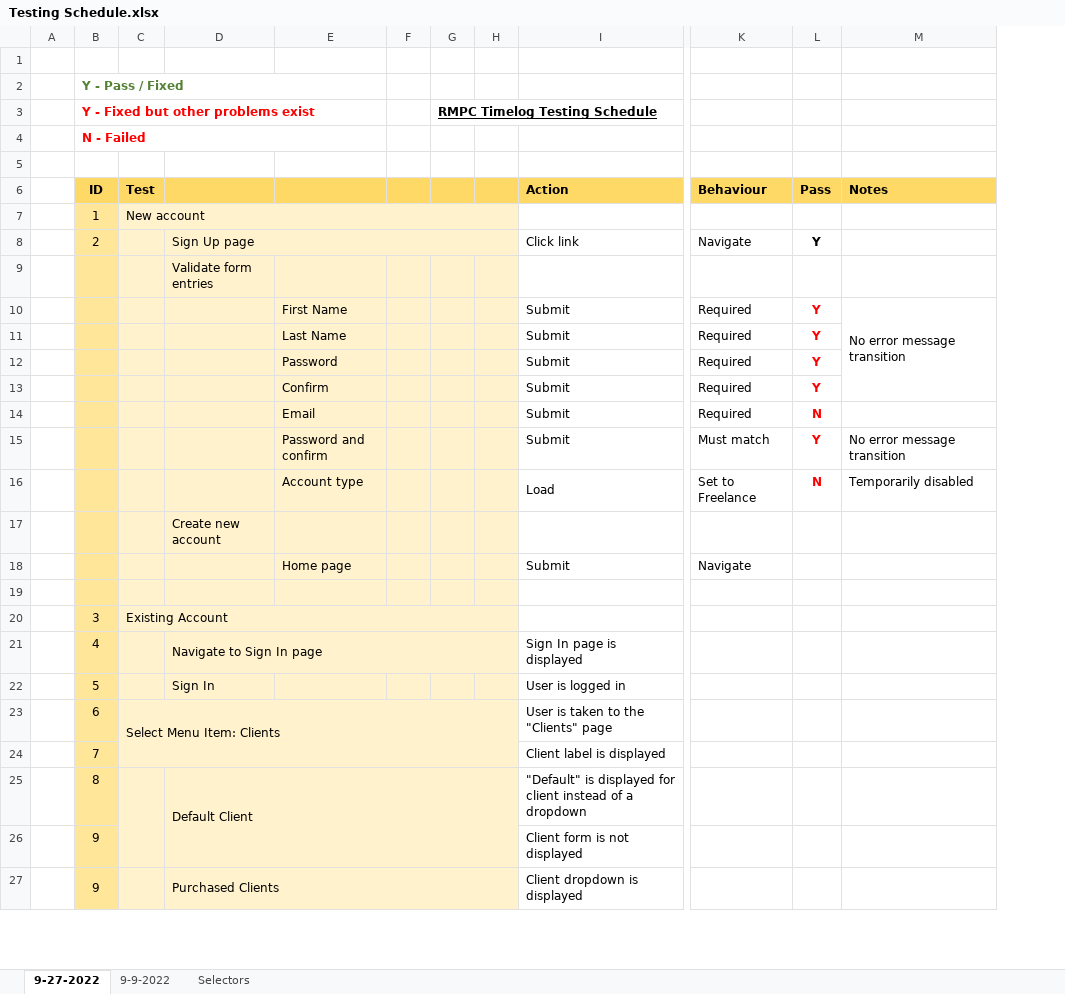
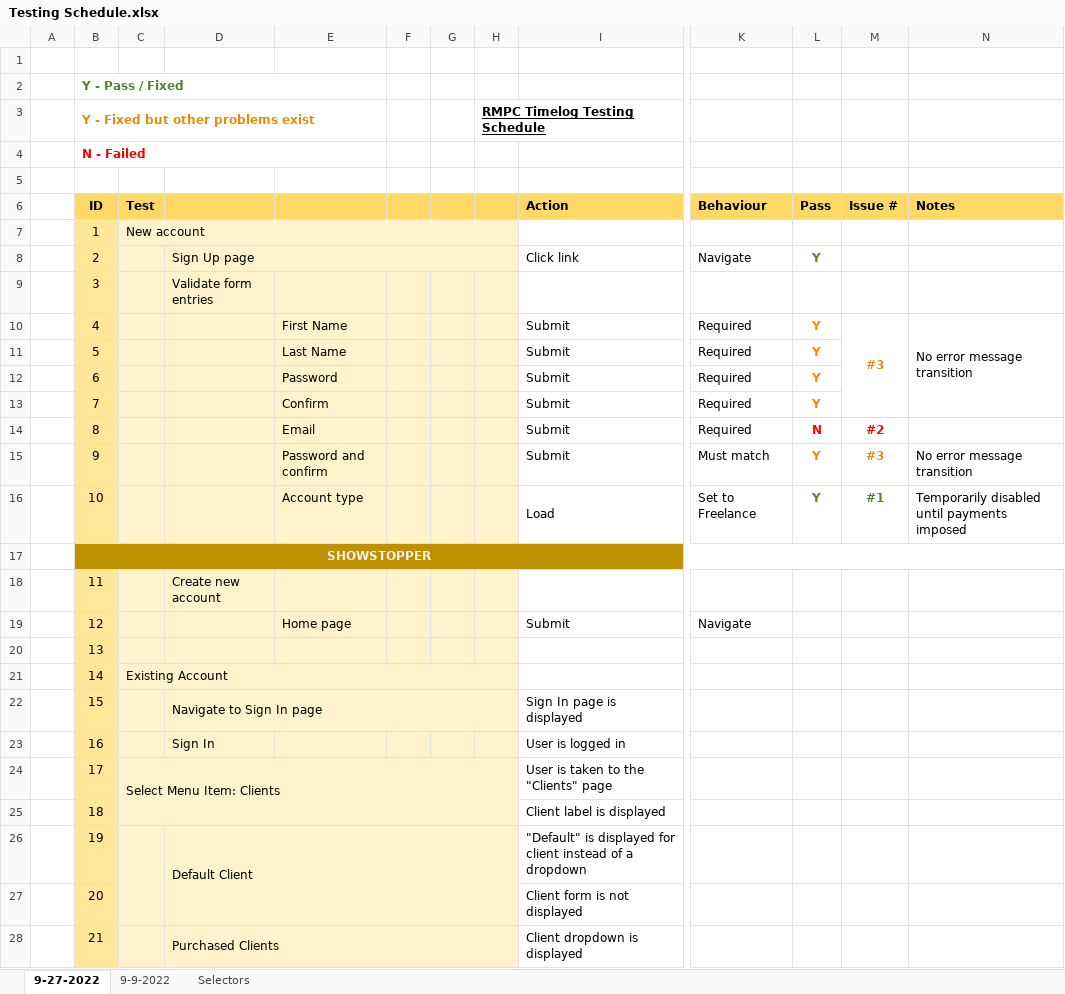
Before and after one commit to rogerlmain/Timelog, an Excel workbook: documents/Testing Schedule.xlsx, sheet 9-27-2022, drawn as a sheet; only a part is shown, gaps mark what is left out; values as stored, in another font and other column widths than the file's, no borders; removed rows and columns are numbered as before the commit, all else as after; rows hold the shown columns only; the diff covers the shown part only; the diff names each change by its address in the sheet, - before the commit and + after, or states it on an @@ line.

Commit message:
#1 - Default account type set to freelance and disabled pending end of Beta Promotion.

```diff
--- a/documents/Testing Schedule.xlsx (sheet 9-27-2022)
+++ b/documents/Testing Schedule.xlsx (sheet 9-27-2022)
+column G, empty
-column H, empty
+column M, rows 6-16: Issue # |  |  |  | #3 |  |  |  | #2 | #3 | #1
-B3 text colour: #FF0000
+B3 text colour: #EA8B00
-L8 text colour: black
+L8 text colour: #548235
-B9: (empty)
+B9: 3
-B10: (empty)
+B10: 4
-L10:L13 text colour: #FF0000
+L10:L13 text colour: #EA8B00
-B11: (empty)
+B11: 5
-B12: (empty)
+B12: 6
-B13: (empty)
+B13: 7
-B14: (empty)
+B14: 8
-B15: (empty)
+B15: 9
-L15 text colour: #FF0000
+L15 text colour: #EA8B00
-B16: (empty)
+B16: 10
-L16: N
+L16: Y
-L16 text colour: #FF0000
+L16 text colour: #548235
-N16: Temporarily disabled
+N16: Temporarily disabled until payments imposed
-row 17:  |  |  | Create new account
+row 17:  | SHOWSTOPPER
+row 18:  | 11 |  | Create new account
-B19: (empty)
+B19: 12
-B20: (empty)
+B20: 13
-B21: 3
+B21: 14
-B22: 4
+B22: 15
-B23: 5
+B23: 16
-B24: 6
+B24: 17
-B25: 7
+B25: 18
-B26: 8
+B26: 19
-B27: 9
+B27: 20
-B28: 9
+B28: 21
-B27:B29 merged
```
Also changed, not shown: 11 added rows, 11 removed rows, 2 moved rows, 21 edited cells and merged cells elsewhere in this sheet, 1 other file.
